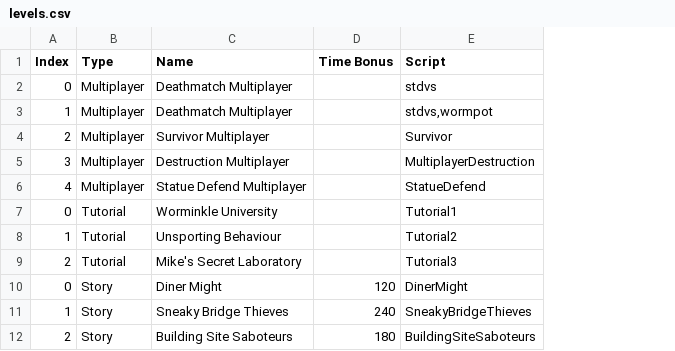
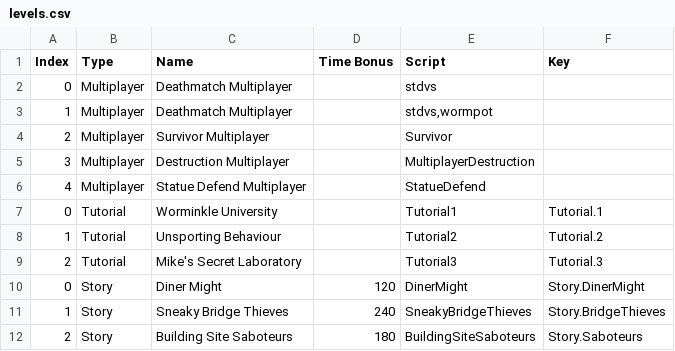
Before and after one commit to wormi-ra/RA-Scripts, a CSV file: Worms 4 Mayhem (PS2)/data/levels.csv, drawn as a sheet; only a part is shown; the diff names each change by its address in the sheet, - before the commit and + after, or states it on an @@ line.

Commit message:
Worms 4 Mayhem (PS2): Progression + Unlocks achievements

```diff
--- a/Worms 4 Mayhem (PS2)/data/levels.csv
+++ b/Worms 4 Mayhem (PS2)/data/levels.csv
+column F (Key), rows 7-12: Tutorial.1 | Tutorial.2 | Tutorial.3 | Story.DinerMight | Story.BridgeThieves | Story.Saboteurs
```
Also changed, not shown: 9 other files.
